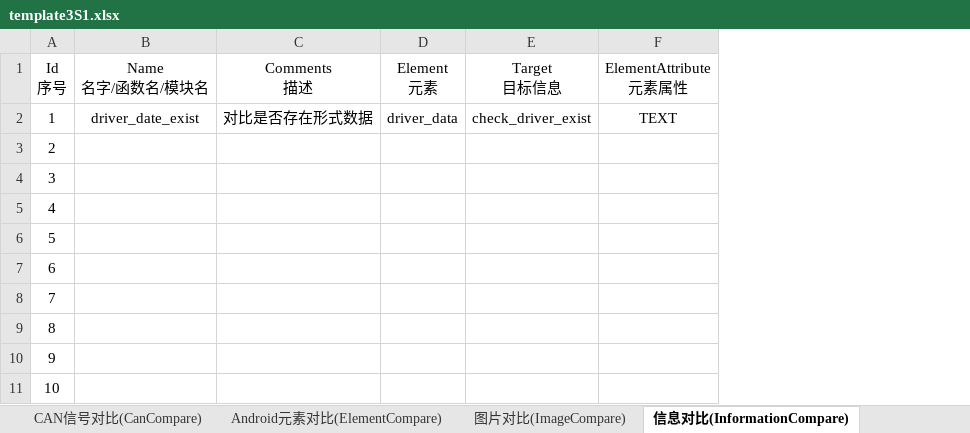
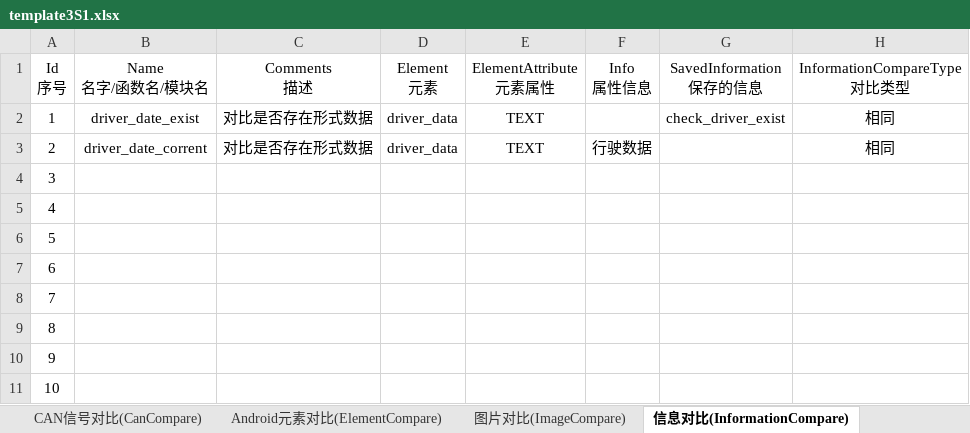
Before and after one commit to philosophy912/Sophia, an Excel workbook: file/template3S1.xlsx, sheet 信息对比(InformationCompare), drawn as a sheet; values as stored, in another font and other column widths than the file's, no borders; removed rows and columns are numbered as before the commit, all else as after; the diff names each change by its address in the sheet, - before the commit and + after, or states it on an @@ line.

```diff
--- a/file/template3S1.xlsx (sheet 信息对比(InformationCompare))
+++ b/file/template3S1.xlsx (sheet 信息对比(InformationCompare))
-column E (Target 目标信息), row 2: check_driver_exist
+column F (Info 属性信息), row 3: 行驶数据
+column G (SavedInformation 保存的信息), row 2: check_driver_exist
+column H (InformationCompareType 对比类型), rows 2-3: 相同 | 相同
-B3 (Name 名字/函数名/模块名): (empty)
+B3 (Name 名字/函数名/模块名): driver_date_corrent
-C3 (Comments 描述): (empty)
+C3 (Comments 描述): 对比是否存在形式数据
-D3 (Element 元素): (empty)
+D3 (Element 元素): driver_data
-E3 (ElementAttribute 元素属性): (empty)
+E3 (ElementAttribute 元素属性): TEXT
```
Also changed, not shown: file/testcase.xlsx, 18 other files.
